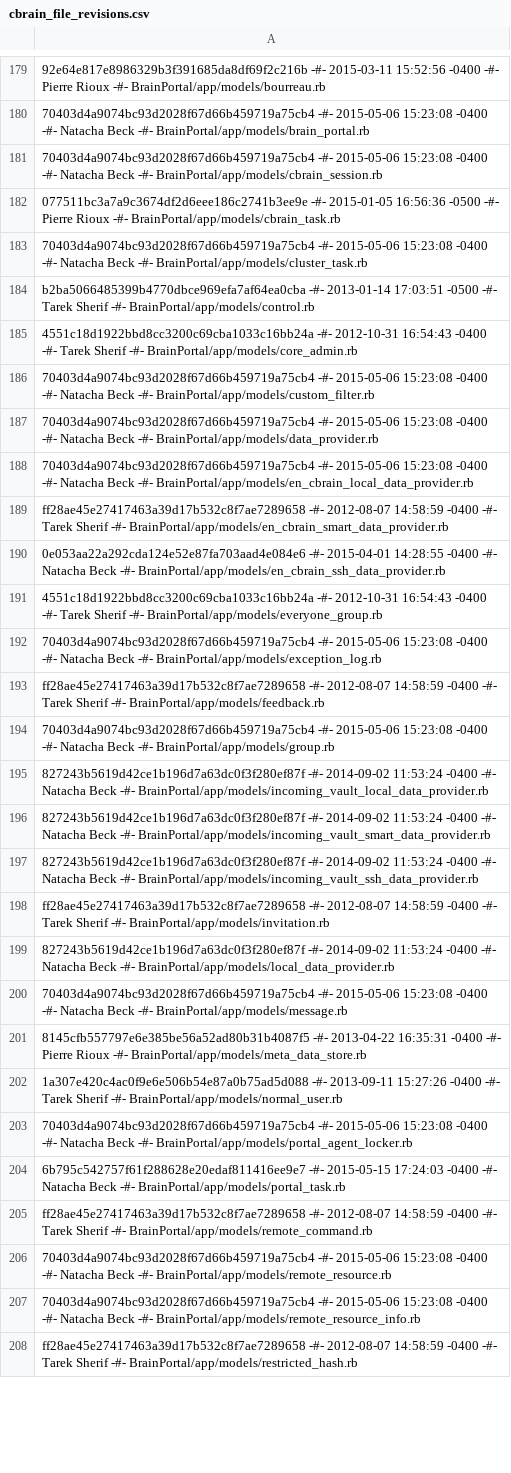
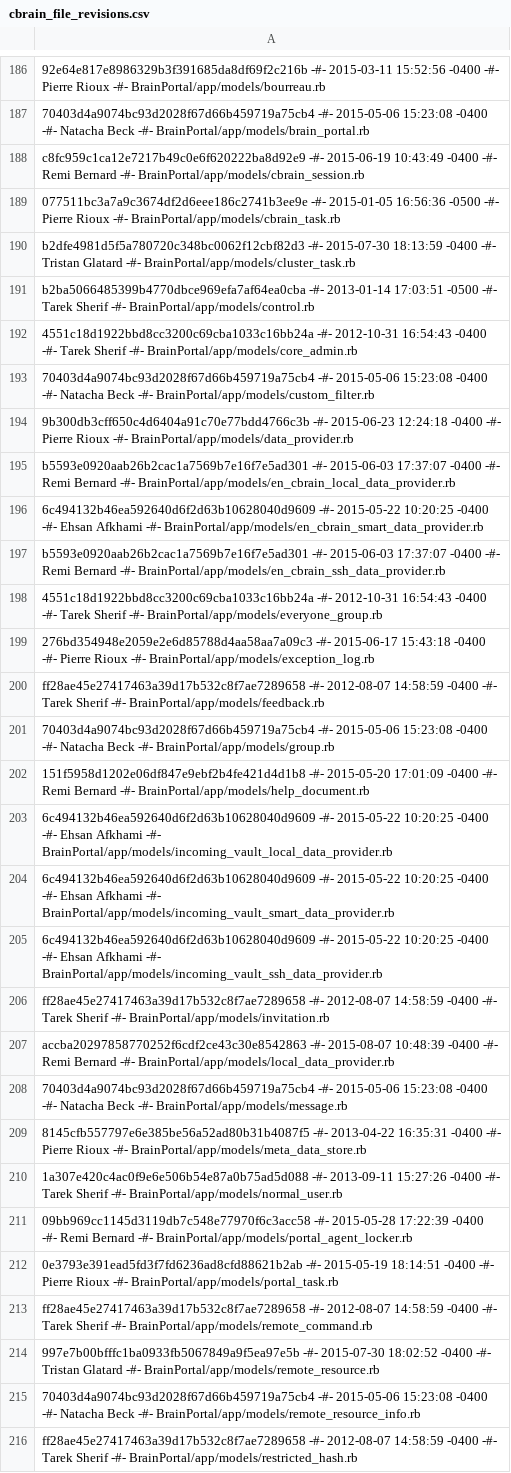
Before and after one commit to aces/cbrain, a CSV file: cbrain_file_revisions.csv, drawn as a sheet; only a part is shown, gaps mark what is left out; addresses are those after the commit; the diff covers the shown part only; the diff names each change by its address in the sheet, - before the commit and + after, or states it on an @@ line.

Commit message:
Added flatfile for revisions numbers of 4.1.0

```diff
--- a/cbrain_file_revisions.csv
+++ b/cbrain_file_revisions.csv
-A188: 70403d4a9074bc93d2028f67d66b459719a75cb4 -#- 2015-05-06 15:23:08 -0400 -#- Natacha Beck -#- BrainPortal/app/models/cbrain_session.rb
+A188: c8fc959c1ca12e7217b49c0e6f620222ba8d92e9 -#- 2015-06-19 10:43:49 -0400 -#- Remi Bernard -#- BrainPortal/app/models/cbrain_session.rb
-A190: 70403d4a9074bc93d2028f67d66b459719a75cb4 -#- 2015-05-06 15:23:08 -0400 -#- Natacha Beck -#- BrainPortal/app/models/cluster_task.rb
+A190: b2dfe4981d5f5a780720c348bc0062f12cbf82d3 -#- 2015-07-30 18:13:59 -0400 -#- Tristan Glatard -#- BrainPortal/app/models/cluster_task.rb
-A194: 70403d4a9074bc93d2028f67d66b459719a75cb4 -#- 2015-05-06 15:23:08 -0400 -#- Natacha Beck -#- BrainPortal/app/models/data_provider.rb
+A194: 9b300db3cff650c4d6404a91c70e77bdd4766c3b -#- 2015-06-23 12:24:18 -0400 -#- Pierre Rioux -#- BrainPortal/app/models/data_provider.rb
-A195: 70403d4a9074bc93d2028f67d66b459719a75cb4 -#- 2015-05-06 15:23:08 -0400 -#- Natacha Beck -#- BrainPortal/app/models/en_cbrain_local_data_provider.rb
+A195: b5593e0920aab26b2cac1a7569b7e16f7e5ad301 -#- 2015-06-03 17:37:07 -0400 -#- Remi Bernard -#- BrainPortal/app/models/en_cbrain_local_data_provider.rb
-A196: ff28ae45e27417463a39d17b532c8f7ae7289658 -#- 2012-08-07 14:58:59 -0400 -#- Tarek Sherif -#- BrainPortal/app/models/en_cbrain_smart_data_provider.rb
+A196: 6c494132b46ea592640d6f2d63b10628040d9609 -#- 2015-05-22 10:20:25 -0400 -#- Ehsan Afkhami -#- BrainPortal/app/models/en_cbrain_smart_data_provider.rb
-A197: 0e053aa22a292cda124e52e87fa703aad4e084e6 -#- 2015-04-01 14:28:55 -0400 -#- Natacha Beck -#- BrainPortal/app/models/en_cbrain_ssh_data_provider.rb
+A197: b5593e0920aab26b2cac1a7569b7e16f7e5ad301 -#- 2015-06-03 17:37:07 -0400 -#- Remi Bernard -#- BrainPortal/app/models/en_cbrain_ssh_data_provider.rb
-A199: 70403d4a9074bc93d2028f67d66b459719a75cb4 -#- 2015-05-06 15:23:08 -0400 -#- Natacha Beck -#- BrainPortal/app/models/exception_log.rb
+A199: 276bd354948e2059e2e6d85788d4aa58aa7a09c3 -#- 2015-06-17 15:43:18 -0400 -#- Pierre Rioux -#- BrainPortal/app/models/exception_log.rb
-A202: 827243b5619d42ce1b196d7a63dc0f3f280ef87f -#- 2014-09-02 11:53:24 -0400 -#- Natacha Beck -#- BrainPortal/app/models/incoming_vault_local_data_provider.rb
+A202: 151f5958d1202e06df847e9ebf2b4fe421d4d1b8 -#- 2015-05-20 17:01:09 -0400 -#- Remi Bernard -#- BrainPortal/app/models/help_document.rb
-A203: 827243b5619d42ce1b196d7a63dc0f3f280ef87f -#- 2014-09-02 11:53:24 -0400 -#- Natacha Beck -#- BrainPortal/app/models/incoming_vault_smart_data_provider.rb
+A203: 6c494132b46ea592640d6f2d63b10628040d9609 -#- 2015-05-22 10:20:25 -0400 -#- Ehsan Afkhami -#- BrainPortal/app/models/incoming_vault_local_data_provider.rb
-A204: 827243b5619d42ce1b196d7a63dc0f3f280ef87f -#- 2014-09-02 11:53:24 -0400 -#- Natacha Beck -#- BrainPortal/app/models/incoming_vault_ssh_data_provider.rb
+A204: 6c494132b46ea592640d6f2d63b10628040d9609 -#- 2015-05-22 10:20:25 -0400 -#- Ehsan Afkhami -#- BrainPortal/app/models/incoming_vault_smart_data_provider.rb
+row 205: 6c494132b46ea592640d6f2d63b10628040d9609 -#- 2015-05-22 10:20:25 -0400 -#- Ehsan Afkhami -#- BrainPortal/app/models/incoming_vault_ssh_data_provider.rb
-A207: 827243b5619d42ce1b196d7a63dc0f3f280ef87f -#- 2014-09-02 11:53:24 -0400 -#- Natacha Beck -#- BrainPortal/app/models/local_data_provider.rb
+A207: accba20297858770252f6cdf2ce43c30e8542863 -#- 2015-08-07 10:48:39 -0400 -#- Remi Bernard -#- BrainPortal/app/models/local_data_provider.rb
-A211: 70403d4a9074bc93d2028f67d66b459719a75cb4 -#- 2015-05-06 15:23:08 -0400 -#- Natacha Beck -#- BrainPortal/app/models/portal_agent_locker.rb
+A211: 09bb969cc1145d3119db7c548e77970f6c3acc58 -#- 2015-05-28 17:22:39 -0400 -#- Remi Bernard -#- BrainPortal/app/models/portal_agent_locker.rb
-A212: 6b795c542757f61f288628e20edaf811416ee9e7 -#- 2015-05-15 17:24:03 -0400 -#- Natacha Beck -#- BrainPortal/app/models/portal_task.rb
+A212: 0e3793e391ead5fd3f7fd6236ad8cfd88621b2ab -#- 2015-05-19 18:14:51 -0400 -#- Pierre Rioux -#- BrainPortal/app/models/portal_task.rb
-A214: 70403d4a9074bc93d2028f67d66b459719a75cb4 -#- 2015-05-06 15:23:08 -0400 -#- Natacha Beck -#- BrainPortal/app/models/remote_resource.rb
+A214: 997e7b00bfffc1ba0933fb5067849a9f5ea97e5b -#- 2015-07-30 18:02:52 -0400 -#- Tristan Glatard -#- BrainPortal/app/models/remote_resource.rb
```
Also changed, not shown: 40 added rows, 10 removed rows and 111 edited cells elsewhere in this file.
